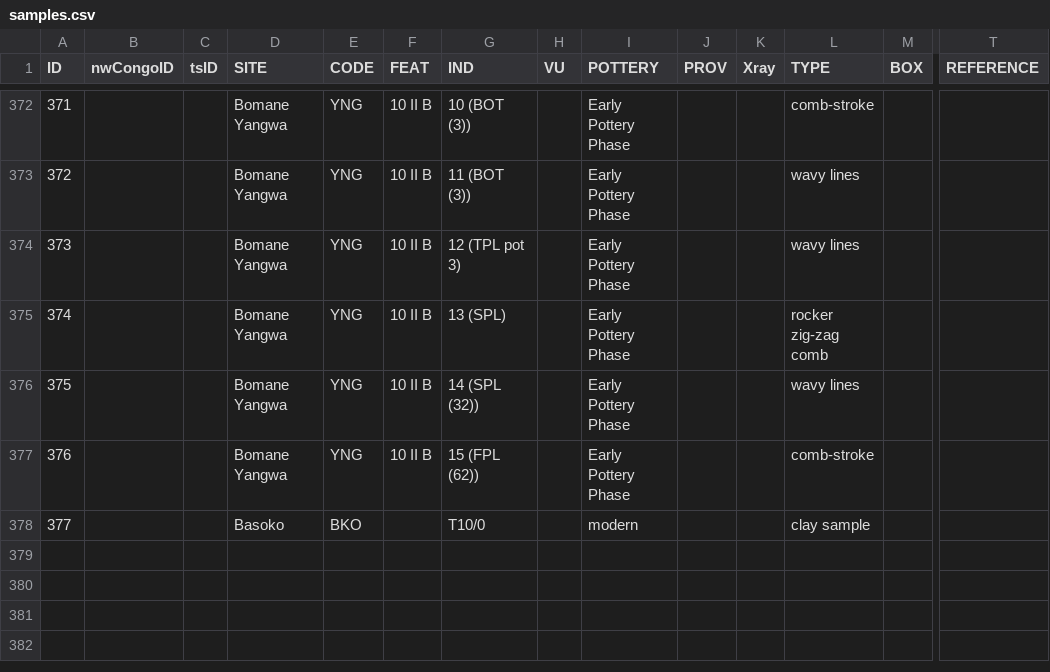
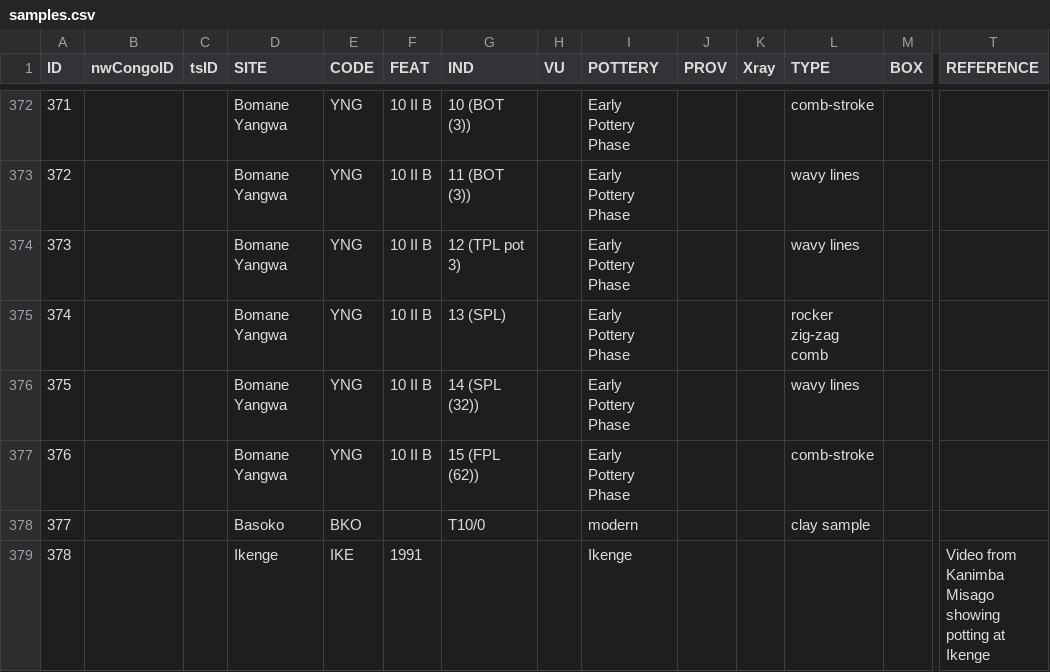
Before and after one commit to dirkseidensticker/Trans-Generational_Training-Networks_Proj2021-24, a CSV file: samples.csv, drawn as a sheet; only a part is shown, gaps mark what is left out; rows hold the shown columns only; the diff names each change by its address in the sheet, - before the commit and + after, or states it on an @@ line.

Commit message:
added entry for Ikenge 1991 documentary

```diff
--- a/samples.csv
+++ b/samples.csv
+row 379: 378 |  |  | Ikenge | IKE | 1991 |  |  | Ikenge |  |  |  |  | Video from Kanimba Misago showing potting at Ikenge
```
